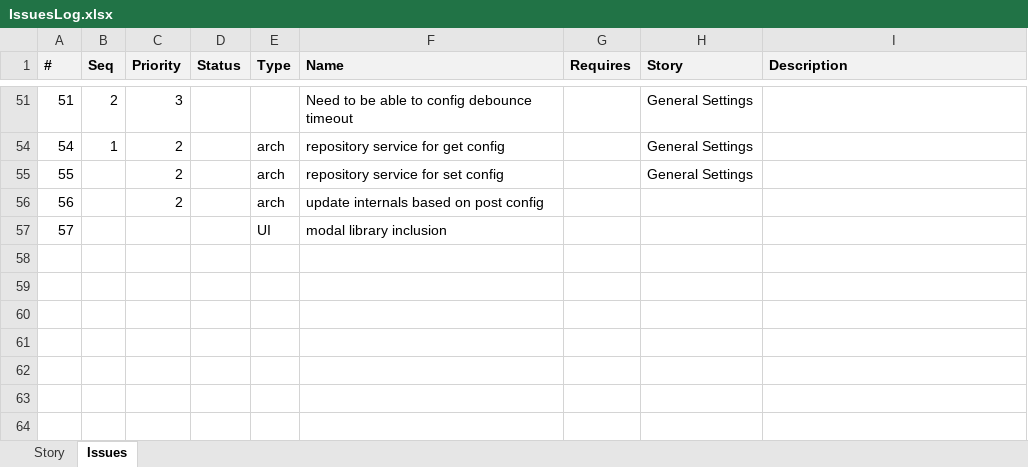
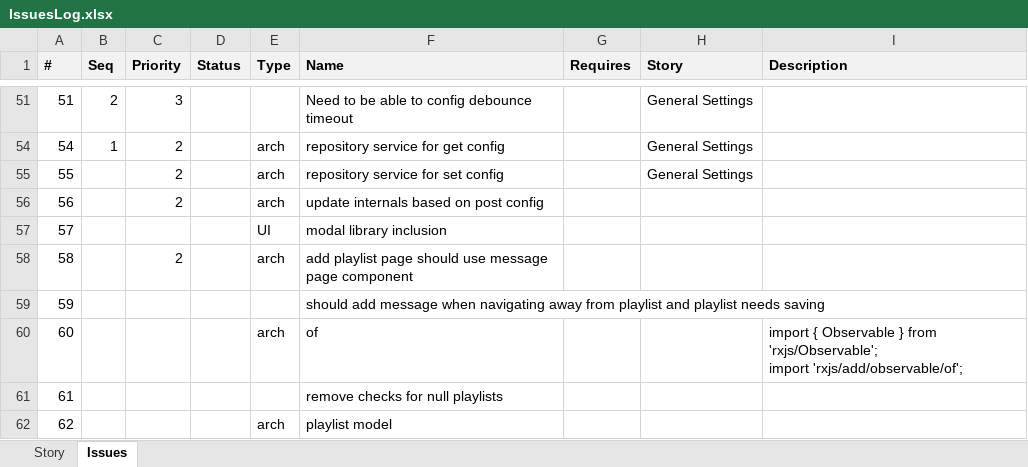
Before and after one commit to ownimage/piWriter, an Excel workbook: IssuesLog.xlsx, sheet Issues, drawn as a sheet; only a part is shown, gaps mark what is left out; values as stored, in another font and other column widths than the file's, no borders; ↵ is a line break in a cell; the diff names each change by its address in the sheet, - before the commit and + after, or states it on an @@ line.

Commit message:
initial checkin

```diff
--- a/IssuesLog.xlsx (sheet Issues)
+++ b/IssuesLog.xlsx (sheet Issues)
+row 58: 58 |  | 2 |  | arch | add playlist page should use message page component
+row 59: 59 |  |  |  |  | should add message when navigating away from playlist and playlist needs saving
+row 60: 60 |  |  |  | arch | of |  |  | import { Observable } from 'rxjs/Observable'; ↵ import 'rxjs/add/observable/of';
+row 61: 61 |  |  |  |  | remove checks for null playlists
+row 62: 62 |  |  |  | arch | playlist model
```
Also changed, not shown: 26 other files.
